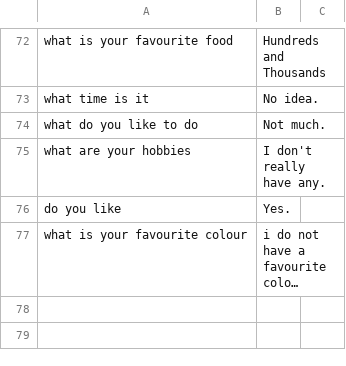
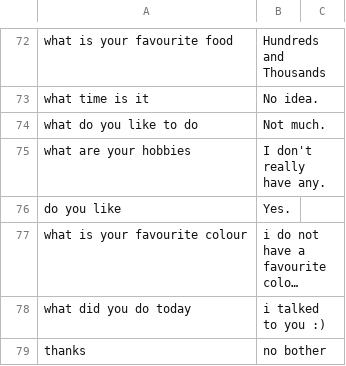
Before and after one commit to whelancas/Restaurant-Booking-Chatbot, a CSV file: smalltalk.csv, drawn as a sheet; only a part is shown, gaps mark what is left out; long unchanged cells end in …; the diff names each change by its address in the sheet, - before the commit and + after, or states it on an @@ line.

```diff
--- a/smalltalk.csv
+++ b/smalltalk.csv
+row 78: what did you do today | i talked to you :)
+row 79: thanks | no bother
```
Also changed, not shown: discoverability.csv, 1 other file.
